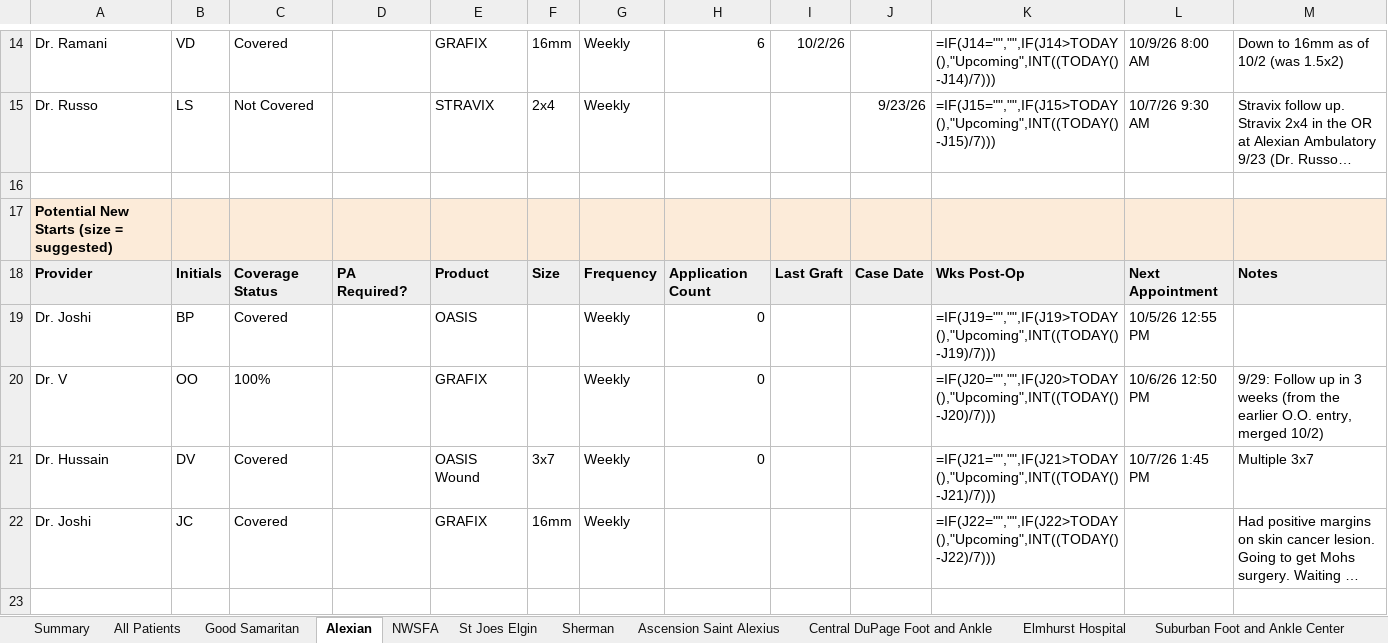
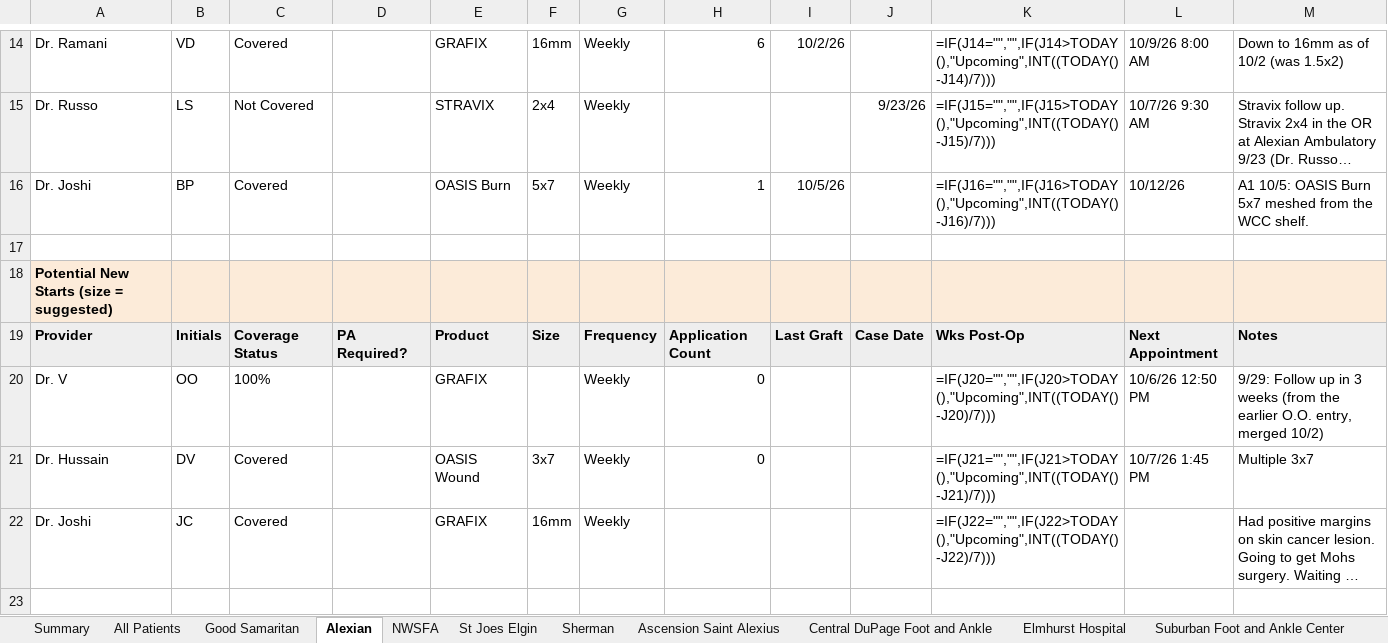
Before and after one commit to ajpeterson113/Graft-Tracker, an Excel workbook: Chi_West_Patient_List.xlsx, sheet Alexian, drawn as a sheet; only a part is shown, gaps mark what is left out; long unchanged cells end in …; values as stored, in another font and other column widths than the file's, no borders; formulas without a stored value are shown as written; removed rows and columns are numbered as before the commit, all else as after; the diff names each change by its address in the sheet, - before the commit and + after, or states it on an @@ line.

Commit message:
B.P. A1 10/5 (Alexian WCC, OASIS Burn 5x7); Dr. Reed possible Stravix (GlenOaks)

```diff
--- a/Chi_West_Patient_List.xlsx (sheet Alexian)
+++ b/Chi_West_Patient_List.xlsx (sheet Alexian)
+row 16: Dr. Joshi | BP | Covered |  | OASIS Burn | 5x7 | Weekly | 1 | 10/5/26 |  | =IF(J16="","",IF(J16>TODAY(),"Upcoming",INT((TODAY()-J16)/7))) | 10/12/26 | A1 10/5: OASIS Burn 5x7 meshed from the WCC shelf.
-row 19: Dr. Joshi | BP | Covered |  | OASIS |  | Weekly | 0 |  |  | =IF(J19="","",IF(J19>TODAY(),"Upcoming",INT((TODAY()-J19)/7))) | 10/5/26 12:55 PM
```
Also changed, not shown: sheet All Patients, sheet Follow-ups, sheet Application Log, sheet UChicago Medicine AdventHealth, Graft_Tracker_BIOT_Chicago_West.xlsx, 10 other files.
